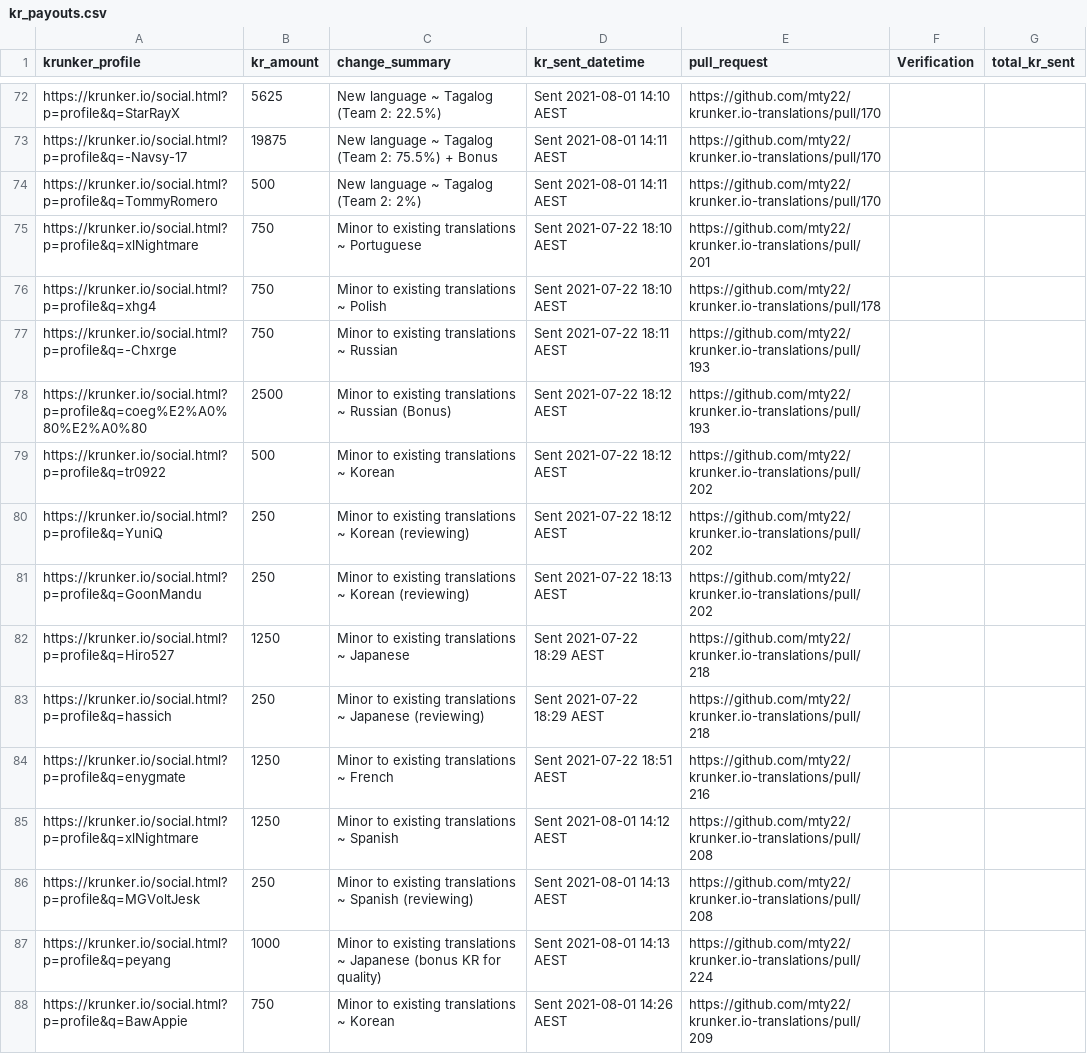
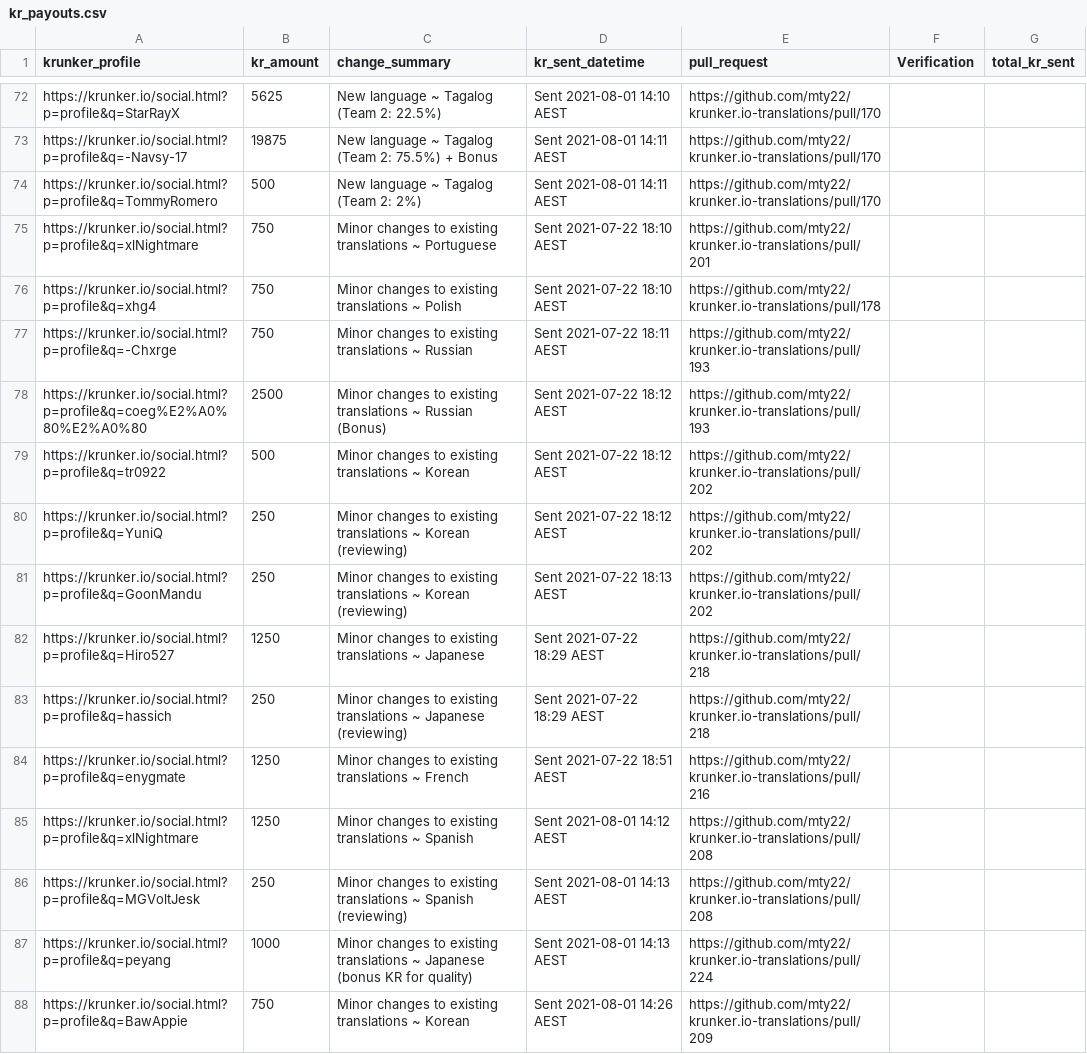
Before and after one commit to mty22/krunker.io-translations, a CSV file: kr_payouts.csv, drawn as a sheet; only a part is shown, gaps mark what is left out; the diff covers the shown part only.

Commit message:
Update kr_payouts.csv

```diff
--- a/kr_payouts.csv
+++ b/kr_payouts.csv
@@ -74,15 +74,15 @@ https://krunker.io/social.html?p=profile&q=-Navsy-17,19875,New language ~ Tagalo
 https://krunker.io/social.html?p=profile&q=TommyRomero,500,New language ~ Tagalog (Team 2: 2%),Sent 2021-08-01 14:11 AEST,https://github.com/mty22/krunker.io-translations/pull/170,,
-https://krunker.io/social.html?p=profile&q=xlNightmare,750,Minor to existing translations ~ Portuguese,Sent 2021-07-22 18:10 AEST,https://github.com/mty22/krunker.io-translations/pull/201,,
-https://krunker.io/social.html?p=profile&q=xhg4,750,Minor to existing translations ~ Polish,Sent 2021-07-22 18:10 AEST,https://github.com/mty22/krunker.io-translations/pull/178,,
-https://krunker.io/social.html?p=profile&q=-Chxrge,750,Minor to existing translations ~ Russian,Sent 2021-07-22 18:11 AEST,https://github.com/mty22/krunker.io-translations/pull/193,,
-https://krunker.io/social.html?p=profile&q=coeg%E2%A0%80%E2%A0%80,2500,Minor to existing translations ~ Russian (Bonus),Sent 2021-07-22 18:12 AEST,https://github.com/mty22/krunker.io-translations/pull/193,,
-https://krunker.io/social.html?p=profile&q=tr0922,500,Minor to existing translations ~ Korean,Sent 2021-07-22 18:12 AEST,https://github.com/mty22/krunker.io-translations/pull/202,,
-https://krunker.io/social.html?p=profile&q=YuniQ,250,Minor to existing translations ~ Korean (reviewing),Sent 2021-07-22 18:12 AEST,https://github.com/mty22/krunker.io-translations/pull/202,,
-https://krunker.io/social.html?p=profile&q=GoonMandu,250,Minor to existing translations ~ Korean (reviewing),Sent 2021-07-22 18:13 AEST,https://github.com/mty22/krunker.io-translations/pull/202,,
-https://krunker.io/social.html?p=profile&q=Hiro527,1250,Minor to existing translations ~ Japanese,Sent 2021-07-22 18:29 AEST,https://github.com/mty22/krunker.io-translations/pull/218,,
-https://krunker.io/social.html?p=profile&q=hassich,250,Minor to existing translations ~ Japanese (reviewing),Sent 2021-07-22 18:29 AEST,https://github.com/mty22/krunker.io-translations/pull/218,,
-https://krunker.io/social.html?p=profile&q=enygmate,1250,Minor to existing translations ~ French,Sent 2021-07-22 18:51 AEST,https://github.com/mty22/krunker.io-translations/pull/216,,
-https://krunker.io/social.html?p=profile&q=xlNightmare,1250,Minor to existing translations ~ Spanish,Sent 2021-08-01 14:12 AEST,https://github.com/mty22/krunker.io-translations/pull/208,,
-https://krunker.io/social.html?p=profile&q=MGVoltJesk,250,Minor to existing translations ~ Spanish (reviewing),Sent 2021-08-01 14:13 AEST,https://github.com/mty22/krunker.io-translations/pull/208,,
-https://krunker.io/social.html?p=profile&q=peyang,1000,Minor to existing translations ~ Japanese (bonus KR for quality),Sent 2021-08-01 14:13 AEST,https://github.com/mty22/krunker.io-translations/pull/224,,
-https://krunker.io/social.html?p=profile&q=BawAppie,750,Minor to existing translations ~ Korean,Sent 2021-08-01 14:26 AEST,https://github.com/mty22/krunker.io-translations/pull/209,,
+https://krunker.io/social.html?p=profile&q=xlNightmare,750,Minor changes to existing translations ~ Portuguese,Sent 2021-07-22 18:10 AEST,https://github.com/mty22/krunker.io-translations/pull/201,,
+https://krunker.io/social.html?p=profile&q=xhg4,750,Minor changes to existing translations ~ Polish,Sent 2021-07-22 18:10 AEST,https://github.com/mty22/krunker.io-translations/pull/178,,
+https://krunker.io/social.html?p=profile&q=-Chxrge,750,Minor changes to existing translations ~ Russian,Sent 2021-07-22 18:11 AEST,https://github.com/mty22/krunker.io-translations/pull/193,,
+https://krunker.io/social.html?p=profile&q=coeg%E2%A0%80%E2%A0%80,2500,Minor changes to existing translations ~ Russian (Bonus),Sent 2021-07-22 18:12 AEST,https://github.com/mty22/krunker.io-translations/pull/193,,
+https://krunker.io/social.html?p=profile&q=tr0922,500,Minor changes to existing translations ~ Korean,Sent 2021-07-22 18:12 AEST,https://github.com/mty22/krunker.io-translations/pull/202,,
+https://krunker.io/social.html?p=profile&q=YuniQ,250,Minor changes to existing translations ~ Korean (reviewing),Sent 2021-07-22 18:12 AEST,https://github.com/mty22/krunker.io-translations/pull/202,,
+https://krunker.io/social.html?p=profile&q=GoonMandu,250,Minor changes to existing translations ~ Korean (reviewing),Sent 2021-07-22 18:13 AEST,https://github.com/mty22/krunker.io-translations/pull/202,,
+https://krunker.io/social.html?p=profile&q=Hiro527,1250,Minor changes to existing translations ~ Japanese,Sent 2021-07-22 18:29 AEST,https://github.com/mty22/krunker.io-translations/pull/218,,
+https://krunker.io/social.html?p=profile&q=hassich,250,Minor changes to existing translations ~ Japanese (reviewing),Sent 2021-07-22 18:29 AEST,https://github.com/mty22/krunker.io-translations/pull/218,,
+https://krunker.io/social.html?p=profile&q=enygmate,1250,Minor changes to existing translations ~ French,Sent 2021-07-22 18:51 AEST,https://github.com/mty22/krunker.io-translations/pull/216,,
+https://krunker.io/social.html?p=profile&q=xlNightmare,1250,Minor changes to existing translations ~ Spanish,Sent 2021-08-01 14:12 AEST,https://github.com/mty22/krunker.io-translations/pull/208,,
+https://krunker.io/social.html?p=profile&q=MGVoltJesk,250,Minor changes to existing translations ~ Spanish (reviewing),Sent 2021-08-01 14:13 AEST,https://github.com/mty22/krunker.io-translations/pull/208,,
+https://krunker.io/social.html?p=profile&q=peyang,1000,Minor changes to existing translations ~ Japanese (bonus KR for quality),Sent 2021-08-01 14:13 AEST,https://github.com/mty22/krunker.io-translations/pull/224,,
+https://krunker.io/social.html?p=profile&q=BawAppie,750,Minor changes to existing translations ~ Korean,Sent 2021-08-01 14:26 AEST,https://github.com/mty22/krunker.io-translations/pull/209,,
```
Also changed, not shown: 6 added rows and 41 edited cells elsewhere in this file.
